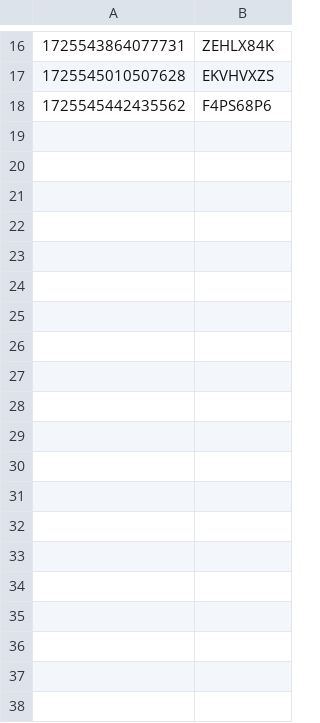
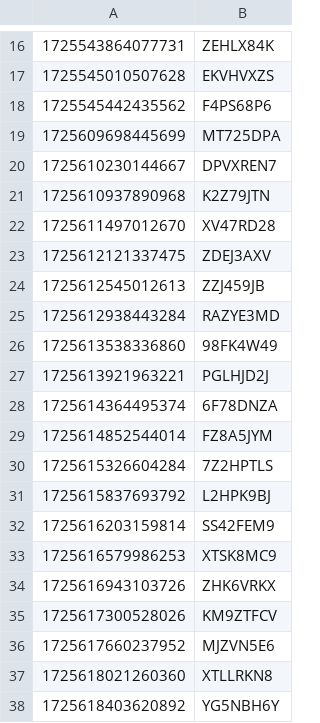
Before and after one commit to hmcts/prl-performance, a CSV file: FL401caseNumberAndCodeApplicant.csv, drawn as a sheet; only a part is shown, gaps mark what is left out; the diff covers the shown part only.

Commit message:
Further tidy and data prep

```diff
--- a/FL401caseNumberAndCodeApplicant.csv
+++ b/FL401caseNumberAndCodeApplicant.csv
@@ -18 +18,21 @@
 1725545442435562,F4PS68P6
+1725609698445699,MT725DPA
+1725610230144667,DPVXREN7
+1725610937890968,K2Z79JTN
+1725611497012670,XV47RD28
+1725612121337475,ZDEJ3AXV
+1725612545012613,ZZJ459JB
+1725612938443284,RAZYE3MD
+1725613538336860,98FK4W49
+1725613921963221,PGLHJD2J
+1725614364495374,6F78DNZA
+1725614852544014,FZ8A5JYM
+1725615326604284,7Z2HPTLS
+1725615837693792,L2HPK9BJ
+1725616203159814,SS42FEM9
+1725616579986253,XTSK8MC9
+1725616943103726,ZHK6VRKX
+1725617300528026,KM9ZTFCV
+1725617660237952,MJZVN5E6
+1725618021260360,XTLLRKN8
+1725618403620892,YG5NBH6Y
```
Also changed, not shown: 27 added rows elsewhere in this file, FL401Cases.csv, FL401caseNumberAndCodeRespondent.csv, 29 other files.
